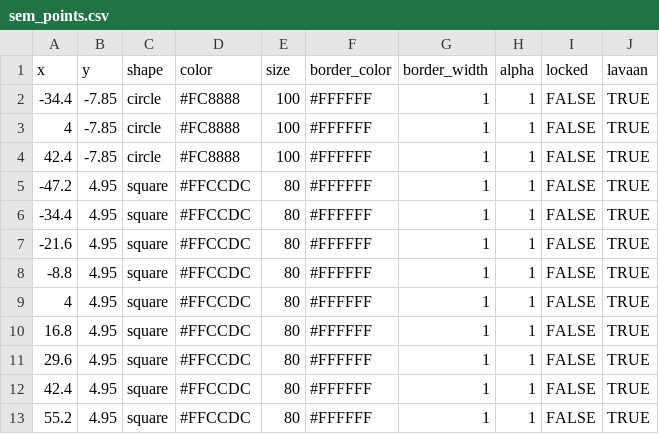
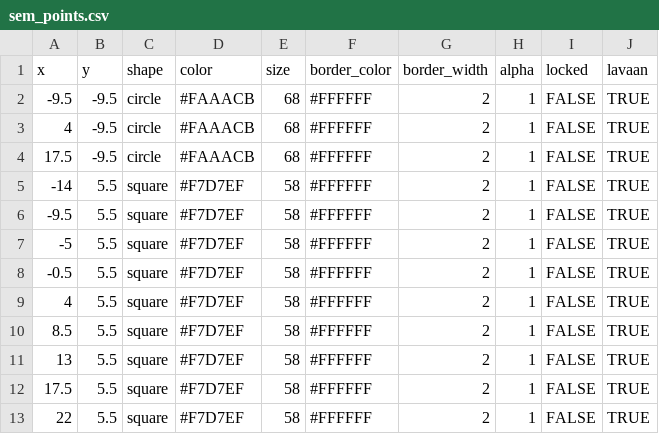
Before and after one commit to smin95/smin95, a CSV file: public/sem_points.csv, drawn as a sheet; the diff names each change by its address in the sheet, - before the commit and + after, or states it on an @@ line.

```diff
--- a/public/sem_points.csv
+++ b/public/sem_points.csv
-A2 (x): -34.4
+A2 (x): -9.5
-B2:B4 (y): -7.85
+B2:B4 (y): -9.5
-D2:D4 (color): #FC8888
+D2:D4 (color): #FAAACB
-E2:E4 (size): 100
+E2:E4 (size): 68
-G2:G13 (border_width): 1
+G2:G13 (border_width): 2
-A4 (x): 42.4
+A4 (x): 17.5
-A5 (x): -47.2
+A5 (x): -14
-B5:B13 (y): 4.95
+B5:B13 (y): 5.5
-D5:D13 (color): #FFCCDC
+D5:D13 (color): #F7D7EF
-E5:E13 (size): 80
+E5:E13 (size): 58
-A6 (x): -34.4
+A6 (x): -9.5
-A7 (x): -21.6
+A7 (x): -5
-A8 (x): -8.8
+A8 (x): -0.5
-A10 (x): 16.8
+A10 (x): 8.5
-A11 (x): 29.6
+A11 (x): 13
-A12 (x): 42.4
+A12 (x): 17.5
-A13 (x): 55.2
+A13 (x): 22
```
Also changed, not shown: public/sem_annotations.csv, public/sem_lines.csv.
